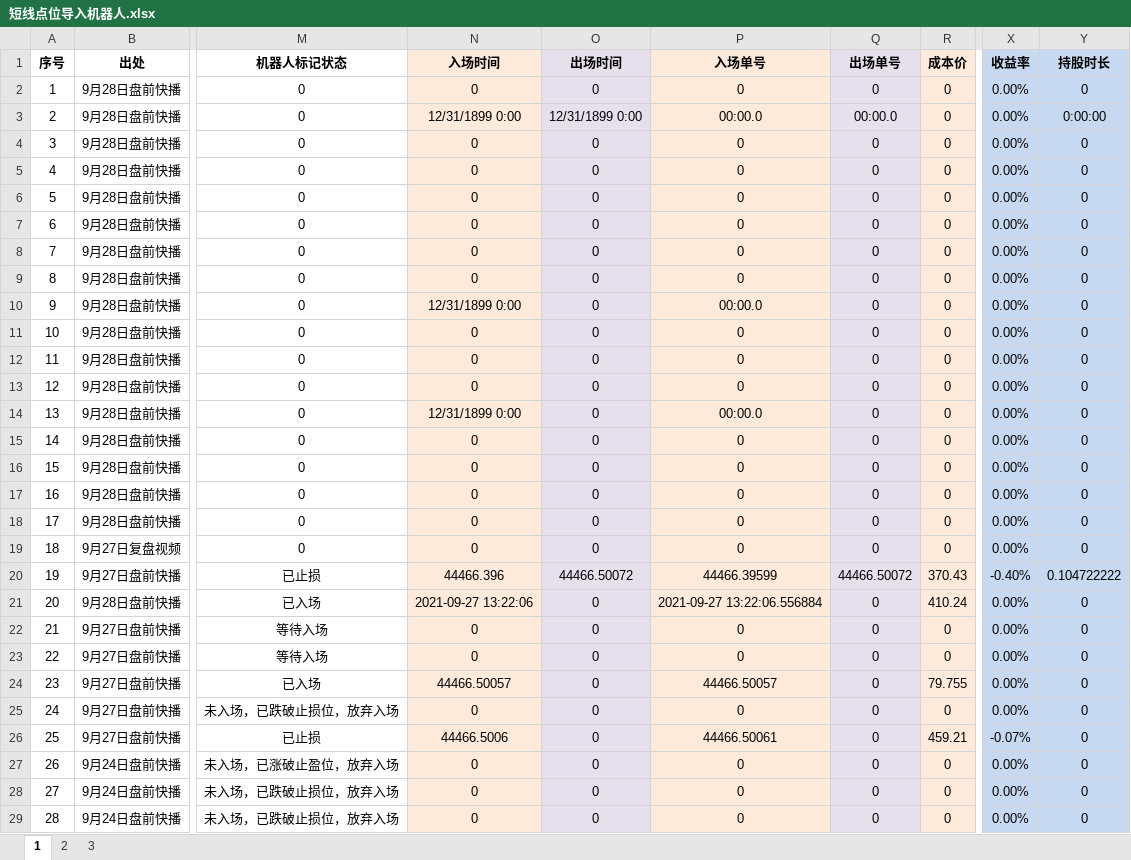
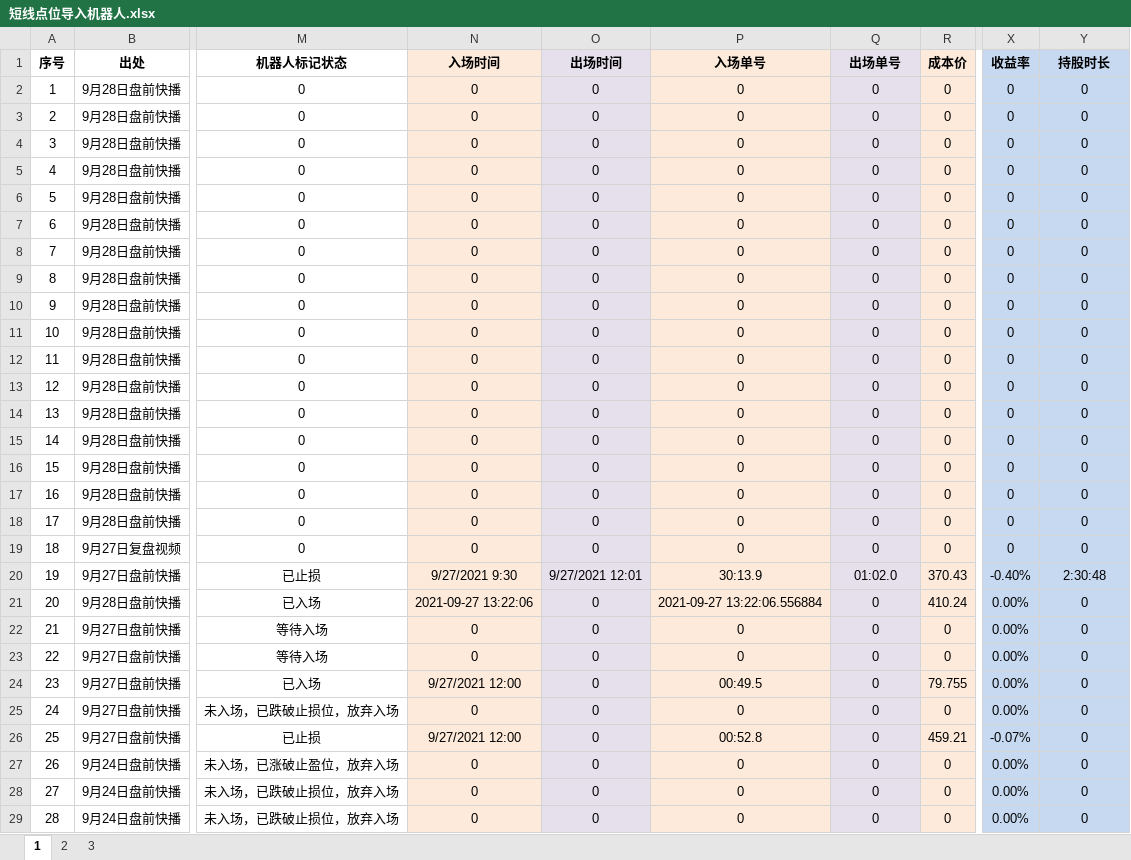
Before and after one commit to zxcvbnm3260/ChristopherShen, an Excel workbook: 短线点位导入机器人.xlsx, sheet 1, drawn as a sheet; only a part is shown, gaps mark what is left out; values as stored, in another font and other column widths than the file's, no borders; the diff covers the shown part only; the diff names each change by its address in the sheet, - before the commit and + after, or states it on an @@ line.

Commit message:
excel调格式

```diff
--- a/短线点位导入机器人.xlsx (sheet 1)
+++ b/短线点位导入机器人.xlsx (sheet 1)
-X2:X19 (收益率): 0.00%
+X2:X19 (收益率): 0
-N3 (入场时间): 12/31/1899 0:00
+N3 (入场时间): 0
-O3 (出场时间): 12/31/1899 0:00
+O3 (出场时间): 0
-P3 (入场单号): 00:00.0
+P3 (入场单号): 0
-Q3 (出场单号): 00:00.0
+Q3 (出场单号): 0
-Y3 (持股时长): 0:00:00
+Y3 (持股时长): 0
-N10 (入场时间): 12/31/1899 0:00
+N10 (入场时间): 0
-P10 (入场单号): 00:00.0
+P10 (入场单号): 0
-N14 (入场时间): 12/31/1899 0:00
+N14 (入场时间): 0
-P14 (入场单号): 00:00.0
+P14 (入场单号): 0
-N20 (入场时间): 44466.396
+N20 (入场时间): 9/27/2021 9:30
-O20 (出场时间): 44466.50072
+O20 (出场时间): 9/27/2021 12:01
-P20 (入场单号): 44466.39599
+P20 (入场单号): 30:13.9
-Q20 (出场单号): 44466.50072
+Q20 (出场单号): 01:02.0
-Y20 (持股时长): 0.104722222
+Y20 (持股时长): 2:30:48
-N24 (入场时间): 44466.50057
+N24 (入场时间): 9/27/2021 12:00
-P24 (入场单号): 44466.50057
+P24 (入场单号): 00:49.5
-N26 (入场时间): 44466.5006
+N26 (入场时间): 9/27/2021 12:00
-P26 (入场单号): 44466.50061
+P26 (入场单号): 00:52.8
```
Also changed, not shown: 10 edited cells elsewhere in this sheet.
